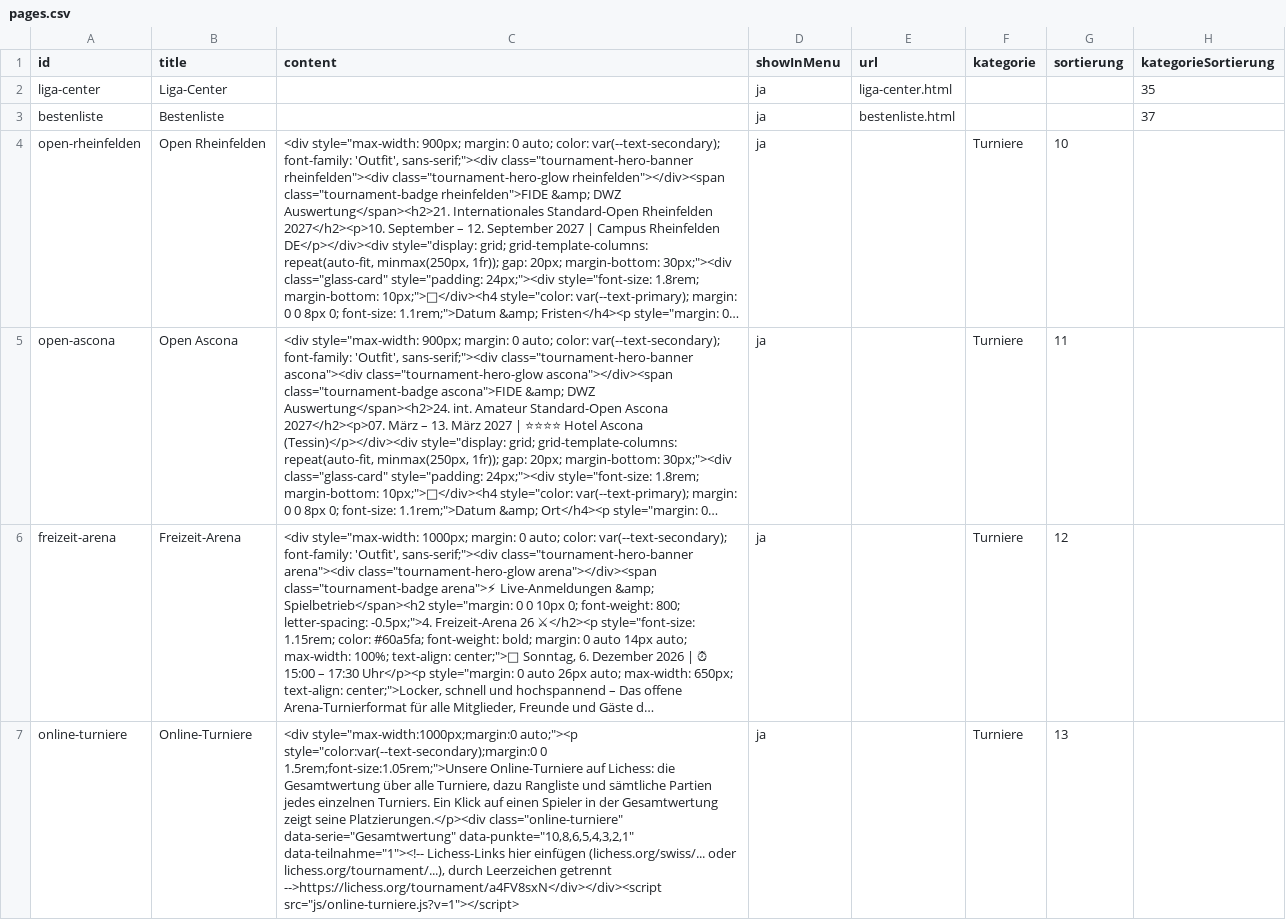
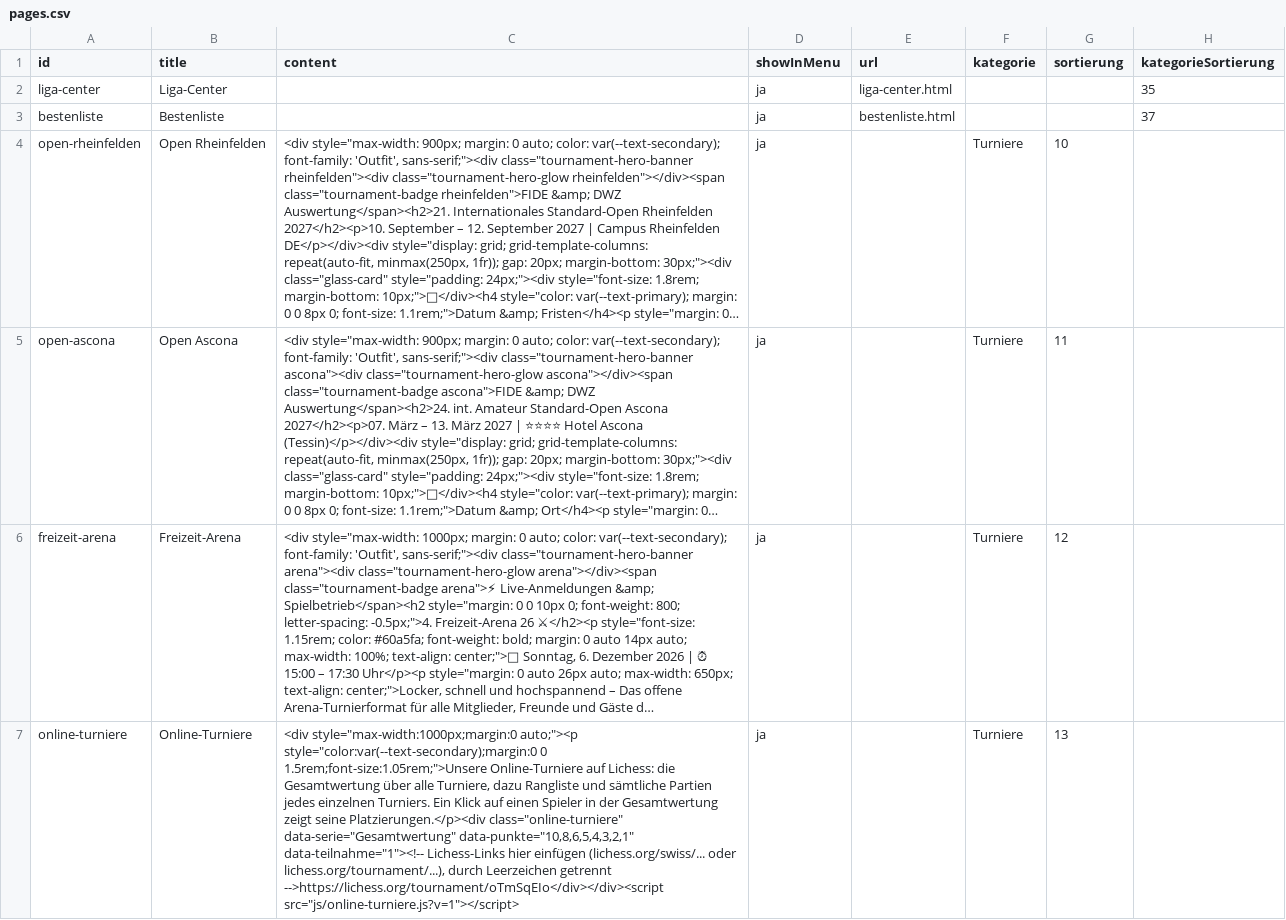
Before and after one commit to Schach-Rheinfelden/schach-rheinfelden.github.io, a CSV file: data/pages.csv, drawn as a sheet; long unchanged cells end in …; the diff names each change by its address in the sheet, - before the commit and + after, or states it on an @@ line.

Commit message:
Auto-Update via Apps Script: data/pages.csv

```diff
--- a/data/pages.csv
+++ b/data/pages.csv
-C7 (content): …Leerzeichen getrennt -->https://lichess.org/tournament/a4FV8sxN</div></div><script src="js/online-turniere.js?v=1"></script>
+C7 (content): …Leerzeichen getrennt -->https://lichess.org/tournament/oTmSqEIo</div></div><script src="js/online-turniere.js?v=1"></script>
```
